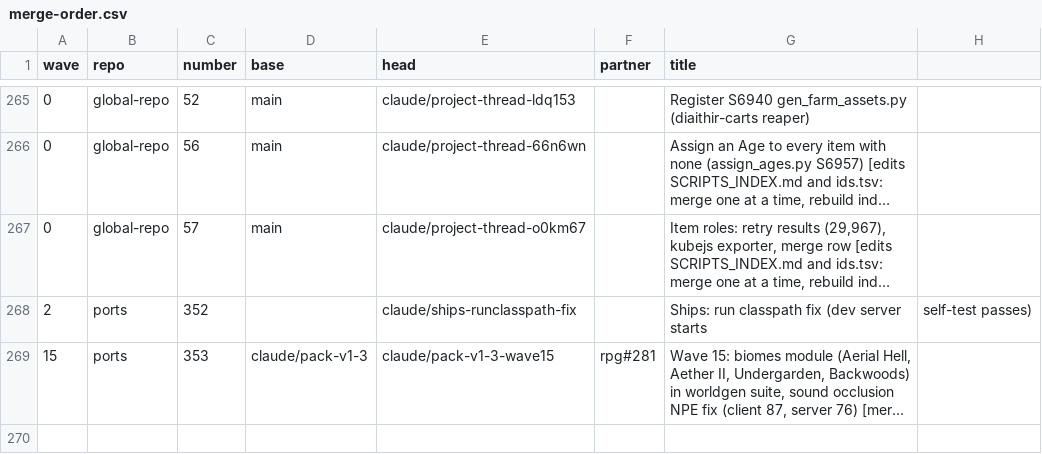
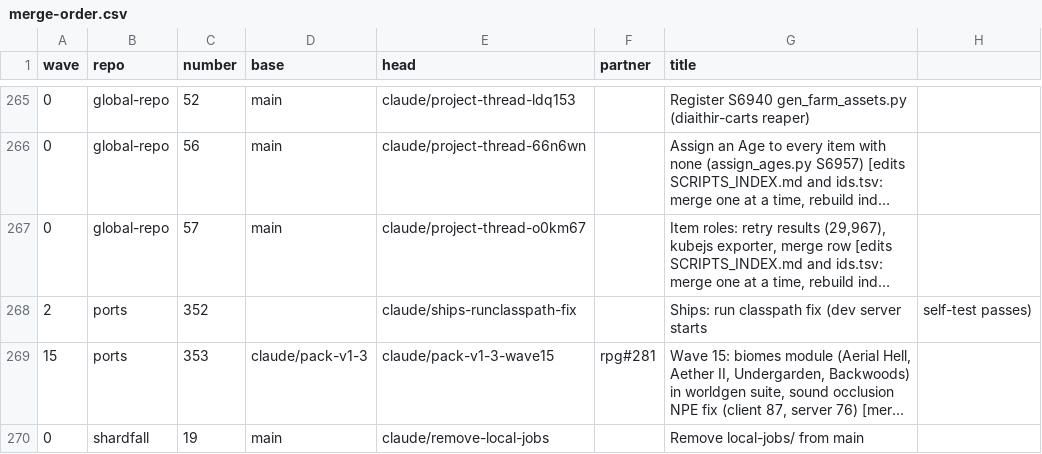
Before and after one commit to GeddyLifeson/Global-Repo, a CSV file: merge-safe/merge-order.csv, drawn as a sheet; only a part is shown, gaps mark what is left out; long unchanged cells end in …; the diff names each change by its address in the sheet, - before the commit and + after, or states it on an @@ line.

```diff
--- a/merge-safe/merge-order.csv
+++ b/merge-safe/merge-order.csv
+row 270: 0 | shardfall | 19 | main | claude/remove-local-jobs |  | Remove local-jobs/ from main
```
Also changed, not shown: 1 other file.
